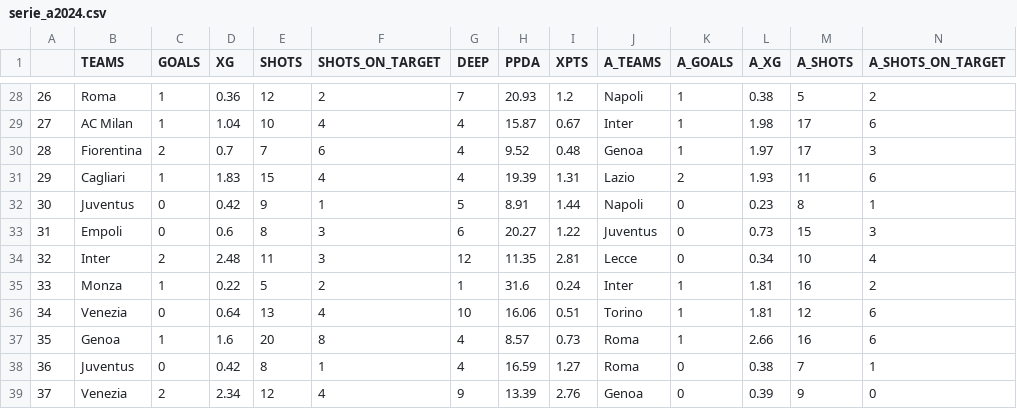
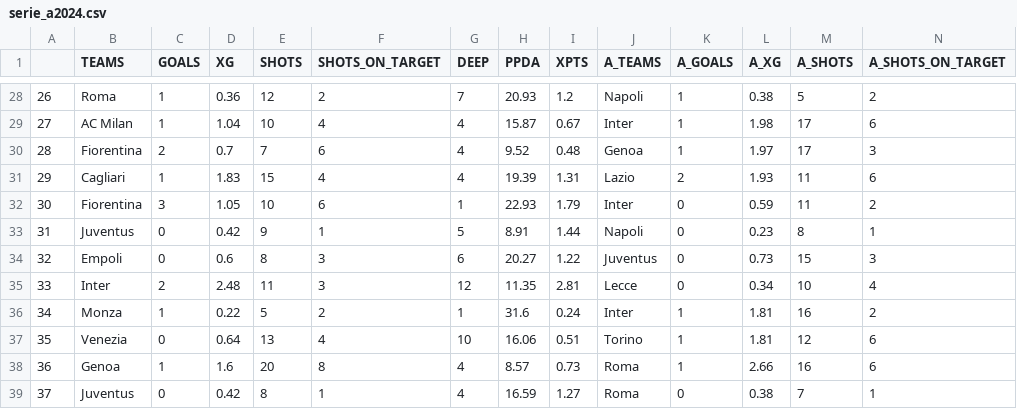
Before and after one commit to mgebele/football_stats, a CSV file: data/xg/serie_a2024.csv, drawn as a sheet; only a part is shown, gaps mark what is left out; the shorter side is filled out with more unchanged rows; addresses are those after the commit; rows hold the shown columns only; the diff names each change by its address in the sheet, - before the commit and + after, or states it on an @@ line.

```diff
--- a/data/xg/serie_a2024.csv
+++ b/data/xg/serie_a2024.csv
+row 32: 30 | Fiorentina | 3 | 1.05 | 10 | 6 | 1 | 22.93 | 1.79 | Inter | 0 | 0.59 | 11 | 2
@@ column A renumbered from row 33 down @@
```
Also changed, not shown: data/htdatan/b_2425.csv, data/htdatan/l1_2425.csv, 6 other files.
